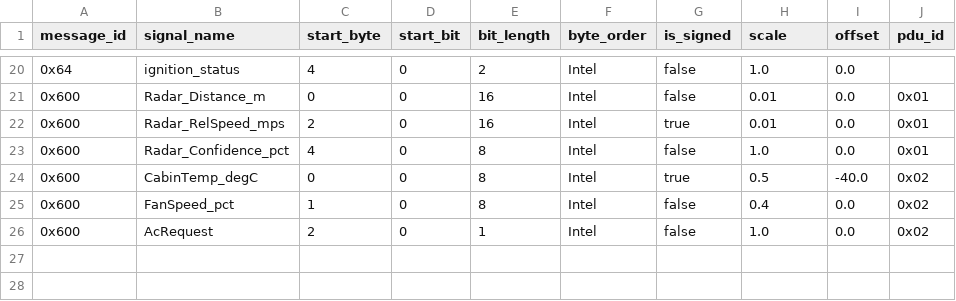
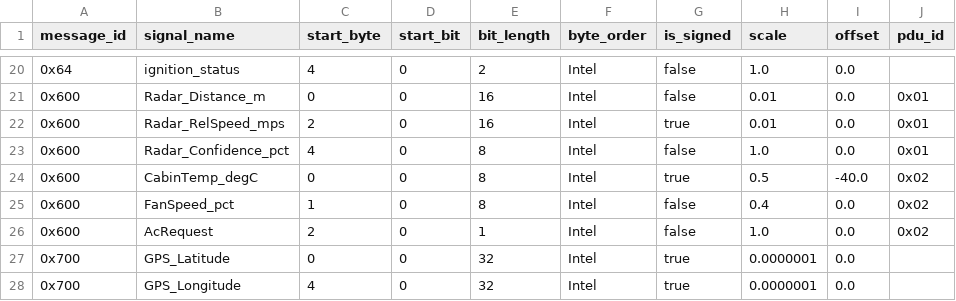
Before and after one commit to kataoka271/vector-blf-rs, a CSV file: assets/can_signals.csv, drawn as a sheet; only a part is shown, gaps mark what is left out; the diff names each change by its address in the sheet, - before the commit and + after, or states it on an @@ line.

Commit message:
feat: add GPS lat/lon signal support and inject sample track into test_logfile.blf
Add GPS_Latitude/GPS_Longitude signal definitions (CAN ID 0x700, int32
Intel, 1e-7 deg scale) to assets/can_signals.csv, and an example script
that injects a synthetic 50-point track around Tokyo Station into
data/test_logfile.blf, so the canonical demo file has real GPS signal
data decodable through the normal --can-signals path (previously only
available as synthetic data in the Signal Viewer's local-dev dummy mode).

```diff
--- a/assets/can_signals.csv
+++ b/assets/can_signals.csv
+row 27: 0x700 | GPS_Latitude | 0 | 0 | 32 | Intel | true | 0.0000001 | 0.0
+row 28: 0x700 | GPS_Longitude | 4 | 0 | 32 | Intel | true | 0.0000001 | 0.0
```
Also changed, not shown: 1 other file.
